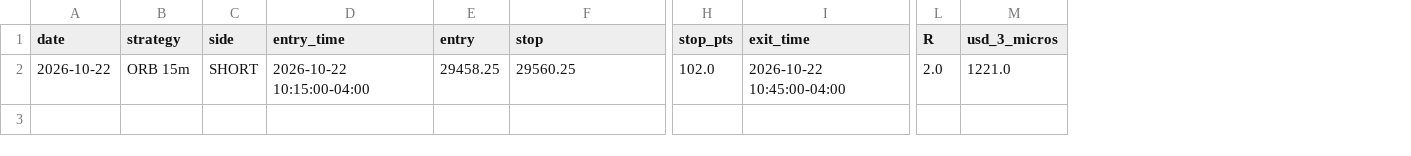
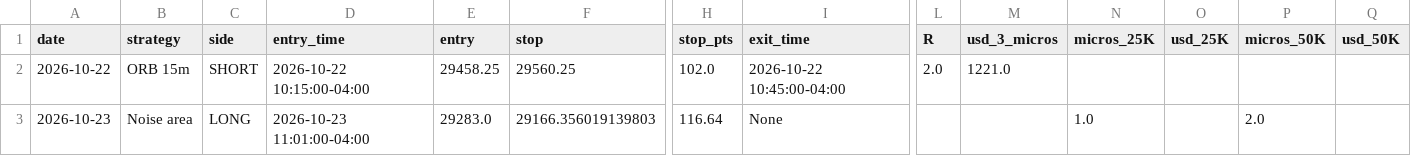
Before and after one commit to ericjai8/TradingAgent, a CSV file: paper/trades.csv, drawn as a sheet; only a part is shown, gaps mark what is left out; rows hold the shown columns only; the diff names each change by its address in the sheet, - before the commit and + after, or states it on an @@ line.

```diff
--- a/paper/trades.csv
+++ b/paper/trades.csv
+column N (micros_25K), empty
+column O (usd_25K), empty
+column P (micros_50K), empty
+column Q (usd_50K), empty
+row 3: 2026-10-23 | Noise area | LONG | 2026-10-23 11:01:00-04:00 | 29283.0 | 29166.356019139803 | 116.64 | None |  |  | 1.0 |  | 2.0
```
Also changed, not shown: 1 other file.
